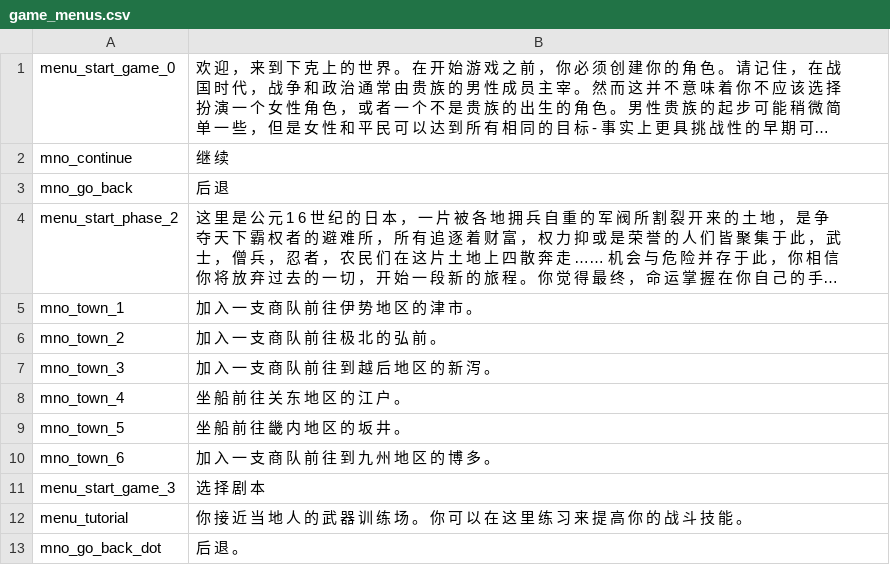
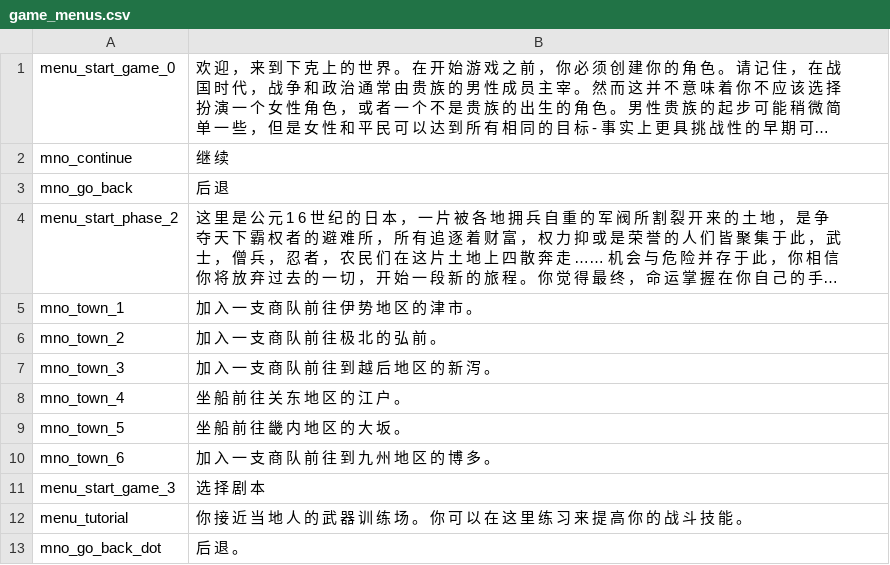
Before and after one commit to hooohoooh/Module_system_1.166, a CSV file: cns/game_menus.csv, drawn as a sheet; only a part is shown; long unchanged cells end in ….

```diff
--- a/cns/game_menus.csv
+++ b/cns/game_menus.csv
@@ -8,3 +8,3 @@ mno_town_3|加 入 一 支 商 队 前 往 到 越 后 地 区 的 新 泻 。
 mno_town_4|坐 船 前 往 关 东 地 区 的 江 户 。
-mno_town_5|坐 船 前 往 畿 内 地 区 的 坂 井 。
+mno_town_5|坐 船 前 往 畿 内 地 区 的 大 坂 。
 mno_town_6|加 入 一 支 商 队 前 往 到 九 州 地 区 的 博 多 。
```
Also changed, not shown: cns/parties.csv, 4 other files.
